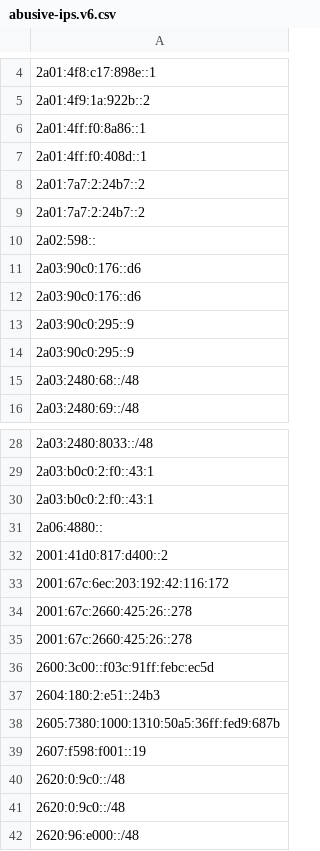
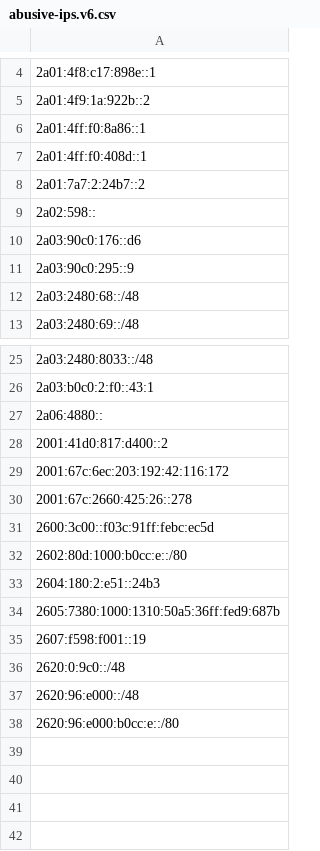
Before and after one commit to avidansternberg/project-blocklist, a CSV file: abusive-ips.v6.csv, drawn as a sheet; only a part is shown, gaps mark what is left out.

Commit message:
Deduplication Add Censys scanner (https://support.censys.io/hc/en-us/articles/360043177092-Opt-Out-of-Data-Collection)

```diff
--- a/abusive-ips.v6.csv
+++ b/abusive-ips.v6.csv
@@ -8,7 +8,4 @@
 2a01:7a7:2:24b7::2
-2a01:7a7:2:24b7::2
 2a02:598::
 2a03:90c0:176::d6
-2a03:90c0:176::d6
-2a03:90c0:295::9
 2a03:90c0:295::9
@@ -29,3 +26,2 @@
 2a03:b0c0:2:f0::43:1
-2a03:b0c0:2:f0::43:1
 2a06:4880::
@@ -34,4 +30,4 @@
 2001:67c:2660:425:26::278
-2001:67c:2660:425:26::278
 2600:3c00::f03c:91ff:febc:ec5d
+2602:80d:1000:b0cc:e::/80
 2604:180:2:e51::24b3
@@ -40,3 +36,3 @@
 2620:0:9c0::/48
-2620:0:9c0::/48
 2620:96:e000::/48
+2620:96:e000:b0cc:e::/80
```
Also changed, not shown: abusive-ips.v4.csv.
